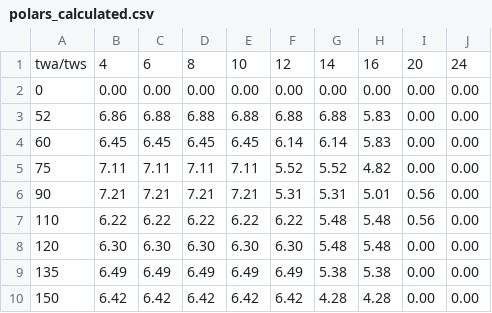
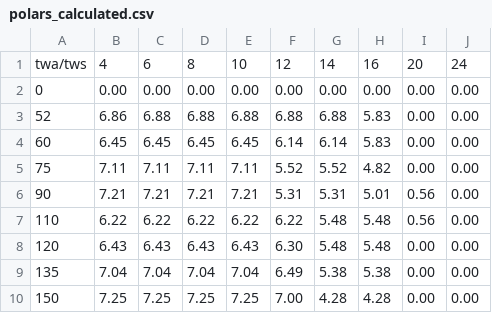
Before and after one commit to zackphillips/zackphillips.github.io, a CSV file: data/vessel/polars_calculated.csv, drawn as a sheet.

```diff
--- a/data/vessel/polars_calculated.csv
+++ b/data/vessel/polars_calculated.csv
@@ -7,4 +7,4 @@ twa/tws;4;6;8;10;12;14;16;20;24
 110;6.22;6.22;6.22;6.22;6.22;5.48;5.48;0.56;0.00
-120;6.30;6.30;6.30;6.30;6.30;5.48;5.48;0.00;0.00
-135;6.49;6.49;6.49;6.49;6.49;5.38;5.38;0.00;0.00
-150;6.42;6.42;6.42;6.42;6.42;4.28;4.28;0.00;0.00
+120;6.43;6.43;6.43;6.43;6.30;5.48;5.48;0.00;0.00
+135;7.04;7.04;7.04;7.04;6.49;5.38;5.38;0.00;0.00
+150;7.25;7.25;7.25;7.25;7.00;4.28;4.28;0.00;0.00
```
Also changed, not shown: 4 other files.
